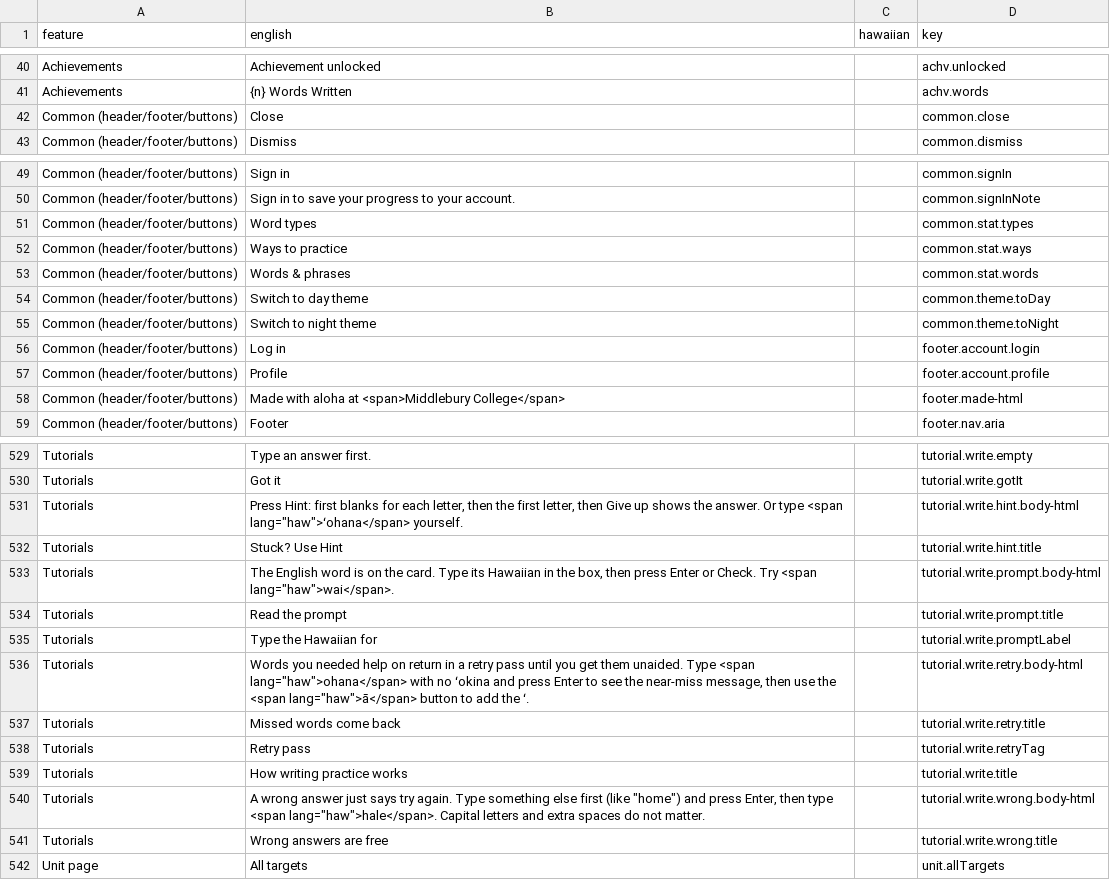
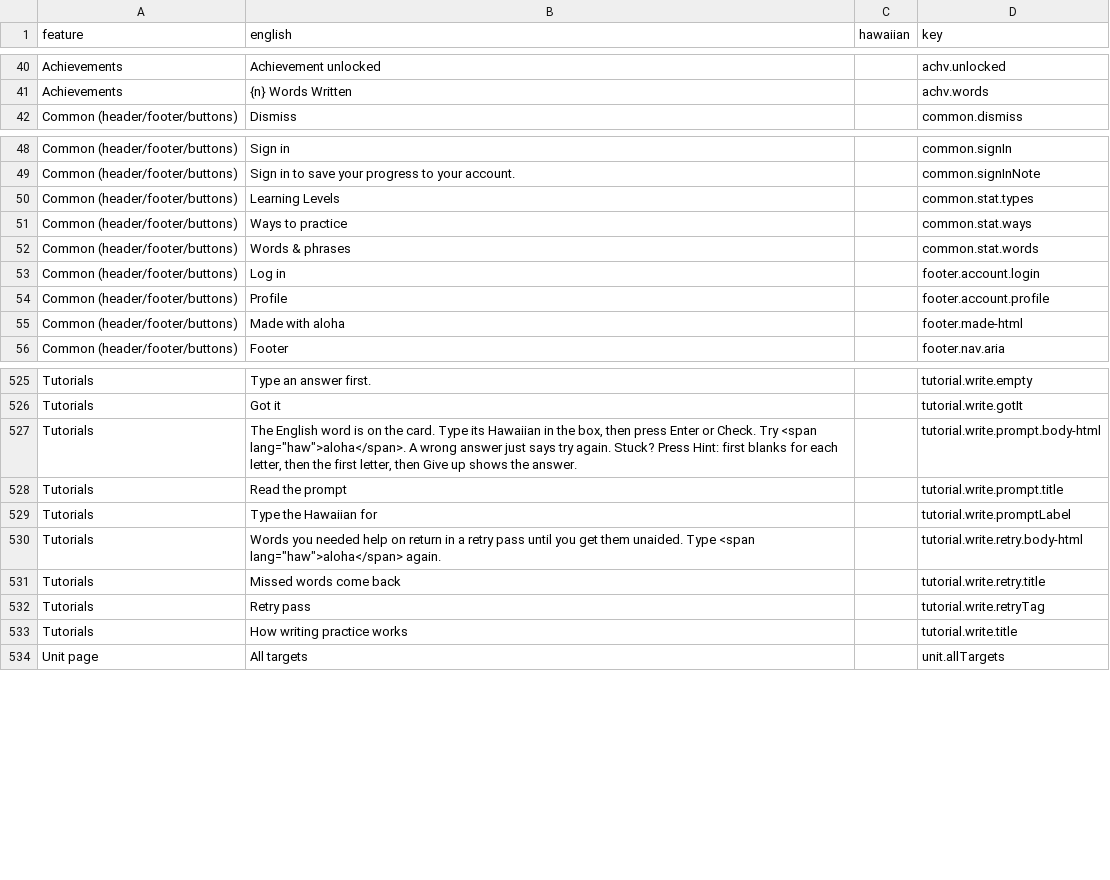
Before and after one commit to NoahBKalma/hawaiian-language-website, a CSV file: i18n.csv, drawn as a sheet; only a part is shown, gaps mark what is left out; the diff covers the shown part only.

```diff
--- a/i18n.csv
+++ b/i18n.csv
@@ -41,3 +41,2 @@ Achievements,Achievement unlocked,,achv.unlocked
 Achievements,{n} Words Written,,achv.words
-Common (header/footer/buttons),Close,,common.close
 Common (header/footer/buttons),Dismiss,,common.dismiss
@@ -50,10 +49,8 @@ Common (header/footer/buttons),Sign in,,common.signIn
 Common (header/footer/buttons),Sign in to save your progress to your account.,,common.signInNote
-Common (header/footer/buttons),Word types,,common.stat.types
+Common (header/footer/buttons),Learning Levels,,common.stat.types
 Common (header/footer/buttons),Ways to practice,,common.stat.ways
 Common (header/footer/buttons),Words & phrases,,common.stat.words
-Common (header/footer/buttons),Switch to day theme,,common.theme.toDay
-Common (header/footer/buttons),Switch to night theme,,common.theme.toNight
 Common (header/footer/buttons),Log in,,footer.account.login
 Common (header/footer/buttons),Profile,,footer.account.profile
-Common (header/footer/buttons),Made with aloha at <span>Middlebury College</span>,,footer.made-html
+Common (header/footer/buttons),Made with aloha,,footer.made-html
 Common (header/footer/buttons),Footer,,footer.nav.aria
@@ -530,8 +526,6 @@ Tutorials,Type an answer first.,,tutorial.write.empty
 Tutorials,Got it,,tutorial.write.gotIt
-Tutorials,"Press Hint: first blanks for each letter, then the first letter, then Give up shows the answer. Or type <span lang=""haw"">ʻohana</span> yourself.",,tutorial.write.hint.body-html
-Tutorials,Stuck? Use Hint,,tutorial.write.hint.title
-Tutorials,"The English word is on the card. Type its Hawaiian in the box, then press Enter or Check. Try <span lang=""haw"">wai</span>.",,tutorial.write.prompt.body-html
+Tutorials,"The English word is on the card. Type its Hawaiian in the box, then press Enter or Check. Try <span lang=""haw"">aloha</span>. A wrong answer just says try again. Stuck? Press Hint: first blanks for each letter, then the first letter, then Give up shows the answer.",,tutorial.write.prompt.body-html
 Tutorials,Read the prompt,,tutorial.write.prompt.title
 Tutorials,Type the Hawaiian for,,tutorial.write.promptLabel
-Tutorials,"Words you needed help on return in a retry pass until you get them unaided. Type <span lang=""haw"">ohana</span> with no ʻokina and press Enter to see the near-miss message, then use the <span lang=""haw"">ā</span> button to add the ʻ.",,tutorial.write.retry.body-html
+Tutorials,"Words you needed help on return in a retry pass until you get them unaided. Type <span lang=""haw"">aloha</span> again.",,tutorial.write.retry.body-html
 Tutorials,Missed words come back,,tutorial.write.retry.title
@@ -539,4 +533,2 @@ Tutorials,Retry pass,,tutorial.write.retryTag
 Tutorials,How writing practice works,,tutorial.write.title
-Tutorials,"A wrong answer just says try again. Type something else first (like ""home"") and press Enter, then type <span lang=""haw"">hale</span>. Capital letters and extra spaces do not matter.",,tutorial.write.wrong.body-html
-Tutorials,Wrong answers are free,,tutorial.write.wrong.title
 Unit page,All targets,,unit.allTargets
```
Also changed, not shown: 1 added row, 1 removed row and 8 edited cells elsewhere in this file, 38 other files.
